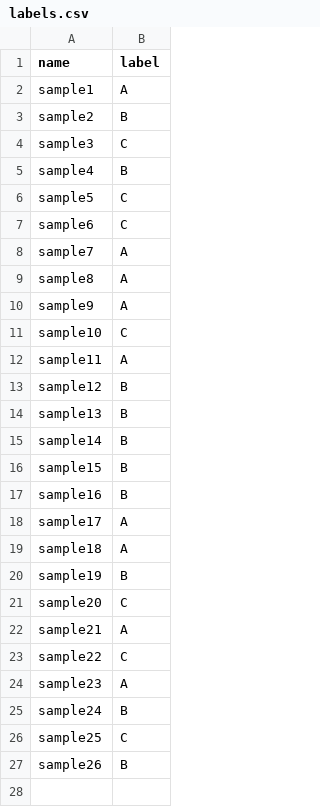
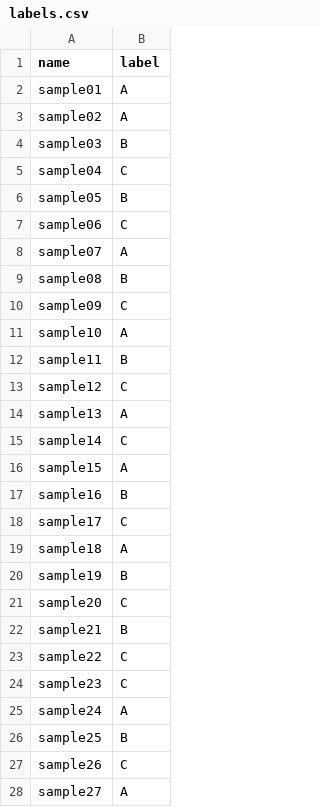
Before and after one commit to openXBOW/openXBOW, a CSV file: examples/example1/labels.csv, drawn as a sheet; only a part is shown; the diff covers the shown part only.

```diff
--- a/examples/example1/labels.csv
+++ b/examples/example1/labels.csv
@@ -1,19 +1,19 @@
 name;label
-sample1;A
-sample2;B
-sample3;C
-sample4;B
-sample5;C
-sample6;C
-sample7;A
-sample8;A
-sample9;A
-sample10;C
-sample11;A
-sample12;B
-sample13;B
-sample14;B
-sample15;B
+sample01;A
+sample02;A
+sample03;B
+sample04;C
+sample05;B
+sample06;C
+sample07;A
+sample08;B
+sample09;C
+sample10;A
+sample11;B
+sample12;C
+sample13;A
+sample14;C
+sample15;A
 sample16;B
-sample17;A
+sample17;C
 sample18;A
@@ -21,7 +21,8 @@ sample19;B
 sample20;C
-sample21;A
+sample21;B
 sample22;C
-sample23;A
-sample24;B
-sample25;C
-sample26;B
+sample23;C
+sample24;A
+sample25;B
+sample26;C
+sample27;A
```
Also changed, not shown: 3 added rows elsewhere in this file, 37 other files.
